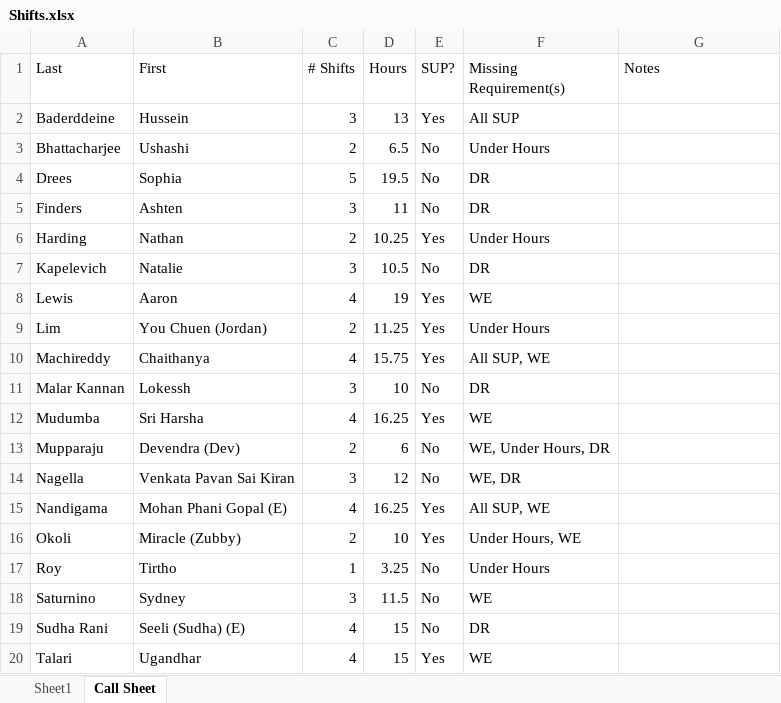
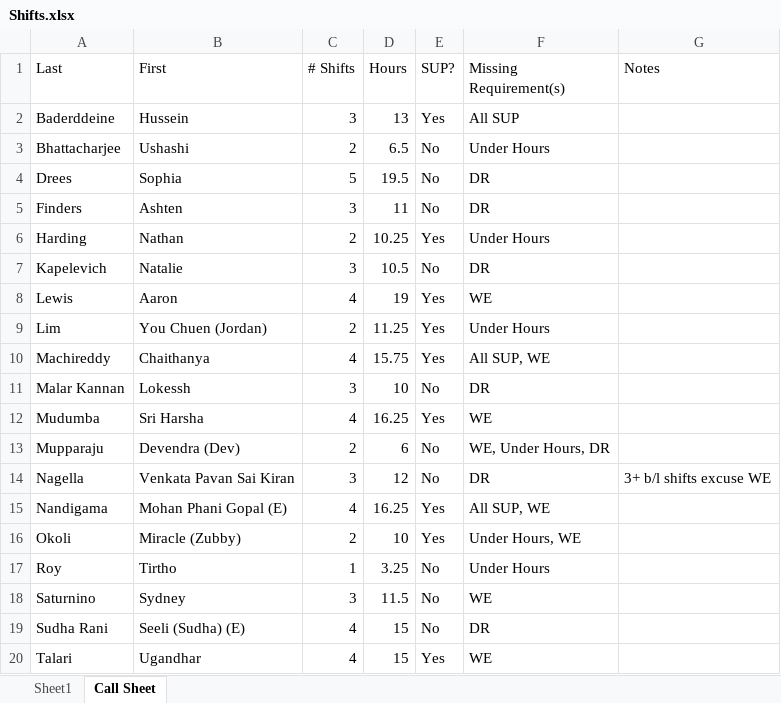
Before and after one commit to benjamintowle04/AutomatingRequirementChecks, an Excel workbook: UDM/Shifts.xlsx, sheet Call Sheet, drawn as a sheet; values as stored, in another font and other column widths than the file's, no borders; the diff names each change by its address in the sheet, - before the commit and + after, or states it on an @@ line.

```diff
--- a/UDM/Shifts.xlsx (sheet Call Sheet)
+++ b/UDM/Shifts.xlsx (sheet Call Sheet)
-F14 (Missing Requirement(s)): WE, DR
+F14 (Missing Requirement(s)): DR
-G14 (Notes): (empty)
+G14 (Notes): 3+ b/l shifts excuse WE
```
Also changed, not shown: Convos/Shifts.xlsx, Friley/Shifts.xlsx, 13 other files.
